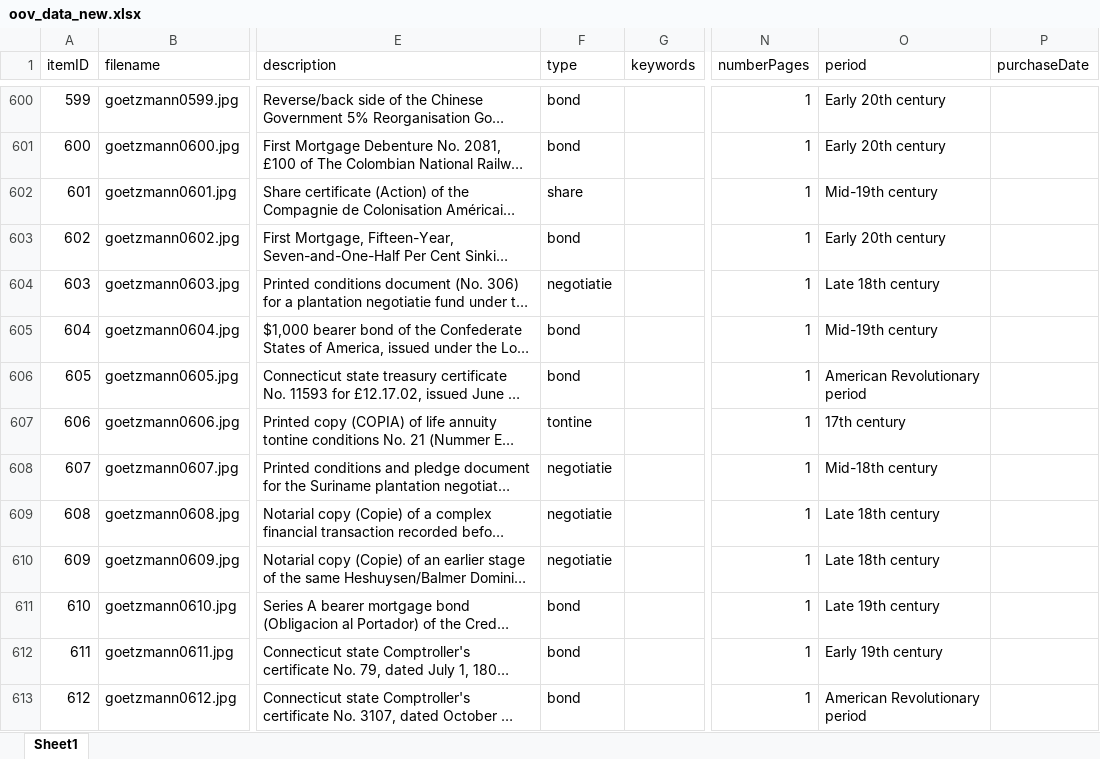
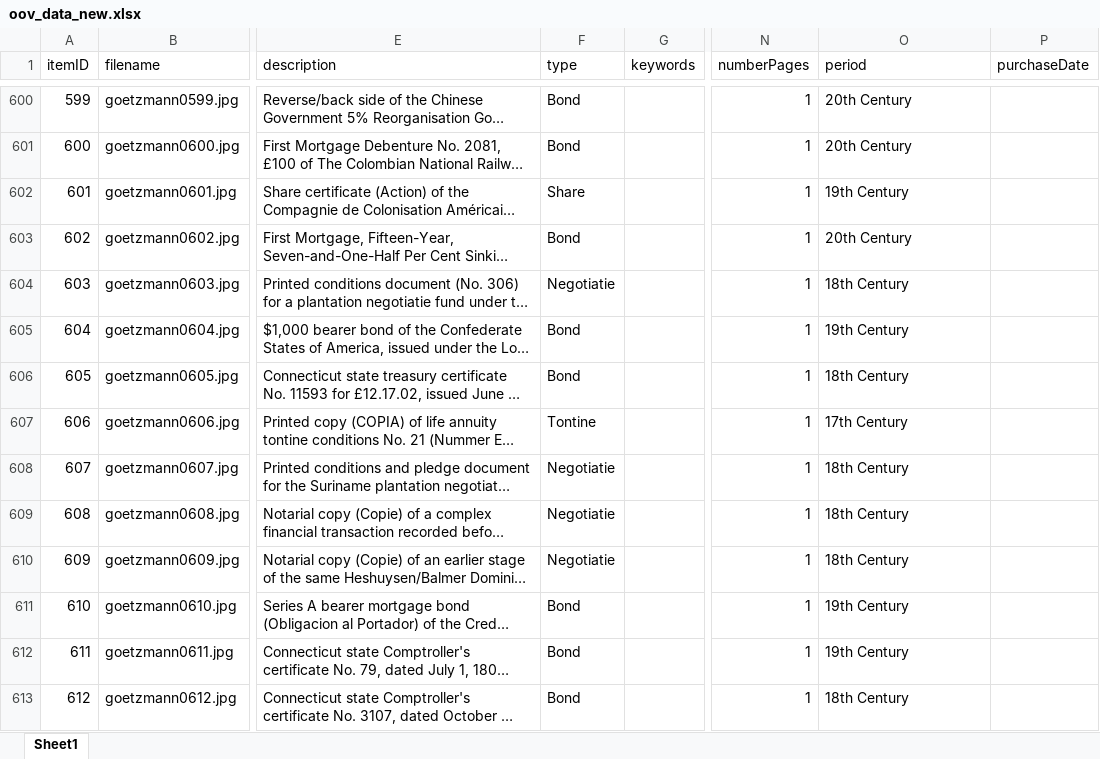
Before and after one commit to yale-icf/oov-virtual-museum02, an Excel workbook: oov_data_new.xlsx, sheet Sheet1, drawn as a sheet; only a part is shown, gaps mark what is left out; long unchanged cells end in …; values as stored, in another font and other column widths than the file's, no borders; the diff covers the shown part only; the diff names each change by its address in the sheet, - before the commit and + after, or states it on an @@ line.

```diff
--- a/oov_data_new.xlsx (sheet Sheet1)
+++ b/oov_data_new.xlsx (sheet Sheet1)
-F600:F601 (type): bond
+F600:F601 (type): Bond
-O600:O601 (period): Early 20th century
+O600:O601 (period): 20th Century
-F602 (type): share
+F602 (type): Share
-O602 (period): Mid-19th century
+O602 (period): 19th Century
-F603 (type): bond
+F603 (type): Bond
-O603 (period): Early 20th century
+O603 (period): 20th Century
-F604 (type): negotiatie
+F604 (type): Negotiatie
-O604 (period): Late 18th century
+O604 (period): 18th Century
-F605:F606 (type): bond
+F605:F606 (type): Bond
-O605 (period): Mid-19th century
+O605 (period): 19th Century
-O606 (period): American Revolutionary period
+O606 (period): 18th Century
-F607 (type): tontine
+F607 (type): Tontine
-O607 (period): 17th century
+O607 (period): 17th Century
-F608:F610 (type): negotiatie
+F608:F610 (type): Negotiatie
-O608 (period): Mid-18th century
+O608 (period): 18th Century
-O609:O610 (period): Late 18th century
+O609:O610 (period): 18th Century
-F611:F613 (type): bond
+F611:F613 (type): Bond
-O611 (period): Late 19th century
+O611 (period): 19th Century
-O612 (period): Early 19th century
+O612 (period): 19th Century
-O613 (period): American Revolutionary period
+O613 (period): 18th Century
```
Also changed, not shown: 860 edited cells elsewhere in this sheet, 2 other files.
